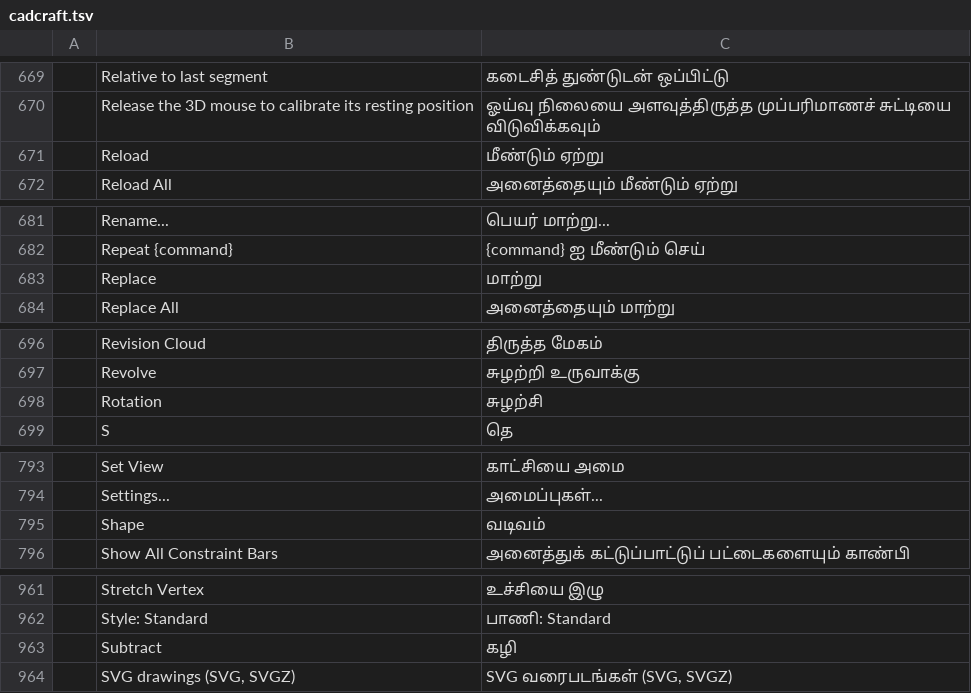
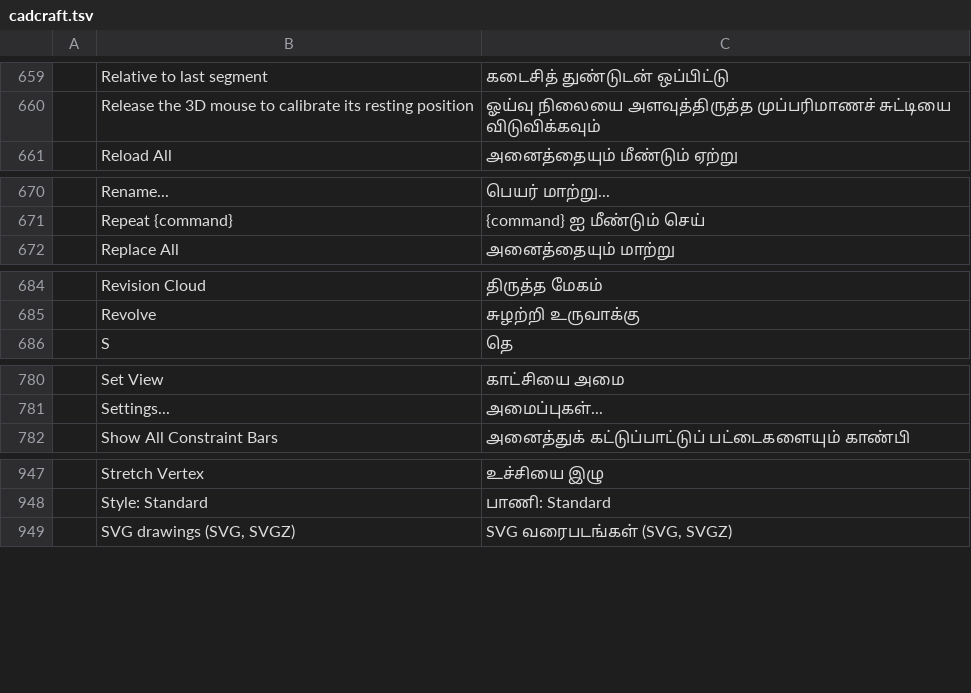
Before and after one commit to newsbaba24x7/craft-i18n, a TSV file: locales/ta/cadcraft.tsv, drawn as a sheet; only a part is shown, gaps mark what is left out; the diff covers the shown part only; the diff names each change by its address in the sheet, - before the commit and + after, or states it on an @@ line.

```diff
--- a/locales/ta/cadcraft.tsv
+++ b/locales/ta/cadcraft.tsv
-row 671:  | Reload | மீண்டும் ஏற்று
-row 683:  | Replace | மாற்று
-row 698:  | Rotation | சுழற்சி
-row 795:  | Shape | வடிவம்
-row 963:  | Subtract | கழி
```
Also changed, not shown: 14 removed rows and 4 edited cells elsewhere in this file.
